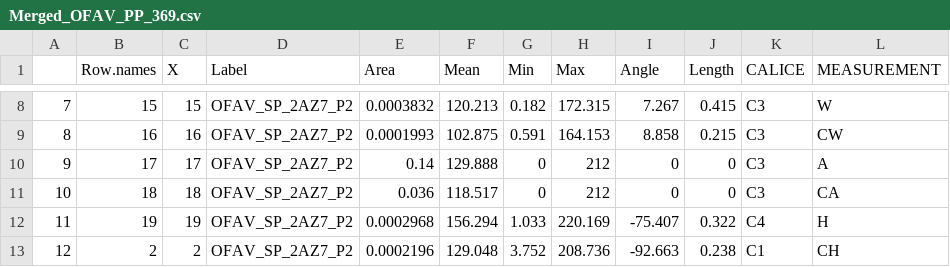
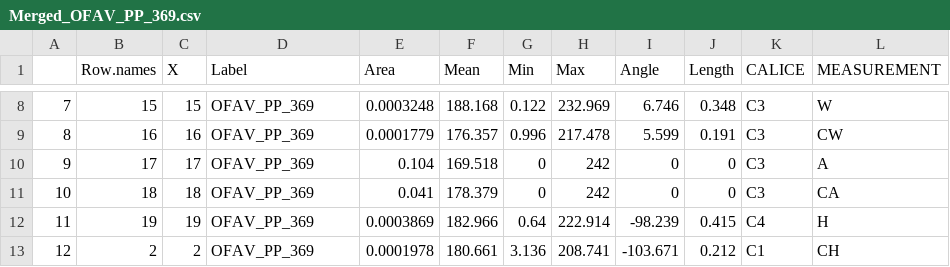
Before and after one commit to Hanaleievans/CF_2022, a CSV file: RawData/Merged_OFAV_PP_369.csv, drawn as a sheet; only a part is shown, gaps mark what is left out; the diff covers the shown part only.

```diff
--- a/RawData/Merged_OFAV_PP_369.csv
+++ b/RawData/Merged_OFAV_PP_369.csv
@@ -8,6 +8,6 @@
-"7","15",15,"OFAV_SP_2AZ7_P2",0.0003832,120.213,0.182,172.315,7.267,0.415,"C3","W"
-"8","16",16,"OFAV_SP_2AZ7_P2",0.0001993,102.875,0.591,164.153,8.858,0.215,"C3","CW"
-"9","17",17,"OFAV_SP_2AZ7_P2",0.14,129.888,0,212,0,0,"C3","A"
-"10","18",18,"OFAV_SP_2AZ7_P2",0.036,118.517,0,212,0,0,"C3","CA"
-"11","19",19,"OFAV_SP_2AZ7_P2",0.0002968,156.294,1.033,220.169,-75.407,0.322,"C4","H"
-"12","2",2,"OFAV_SP_2AZ7_P2",0.0002196,129.048,3.752,208.736,-92.663,0.238,"C1","CH"
+"7","15",15,"OFAV_PP_369",0.0003248,188.168,0.122,232.969,6.746,0.348,"C3","W"
+"8","16",16,"OFAV_PP_369",0.0001779,176.357,0.996,217.478,5.599,0.191,"C3","CW"
+"9","17",17,"OFAV_PP_369",0.104,169.518,0,242,0,0,"C3","A"
+"10","18",18,"OFAV_PP_369",0.041,178.379,0,242,0,0,"C3","CA"
+"11","19",19,"OFAV_PP_369",0.0003869,182.966,0.64,222.914,-98.239,0.415,"C4","H"
+"12","2",2,"OFAV_PP_369",0.0001978,180.661,3.136,208.741,-103.671,0.212,"C1","CH"
```
Also changed, not shown: 144 edited cells elsewhere in this file.
